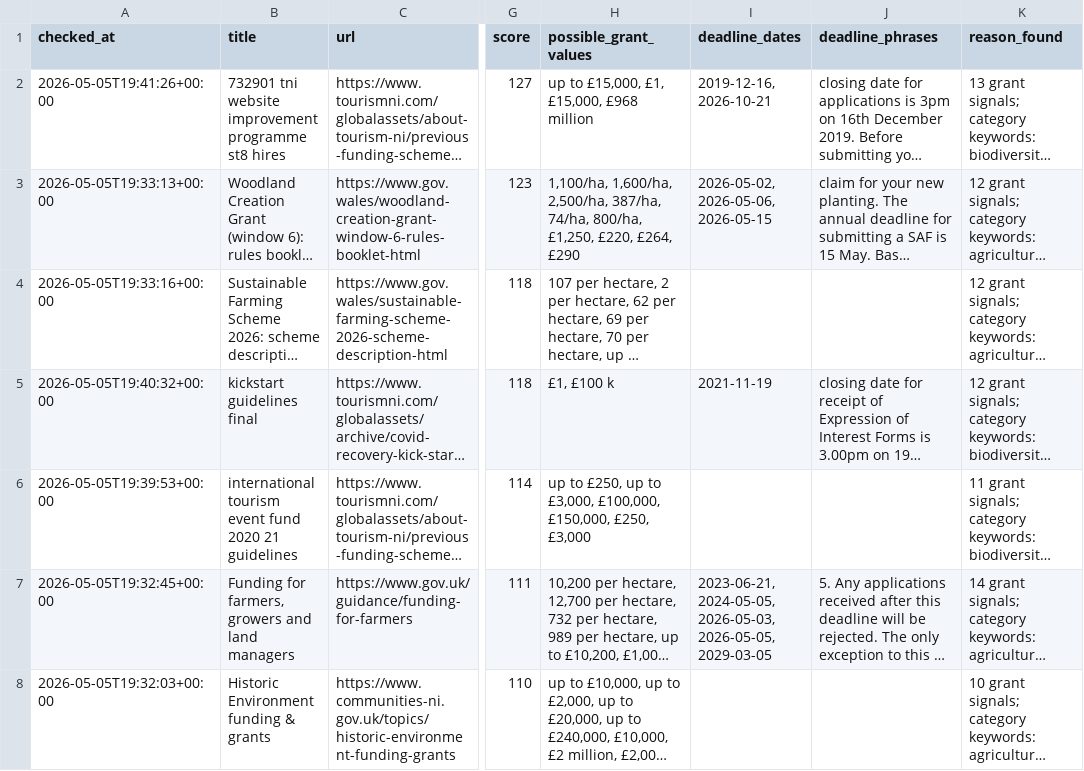
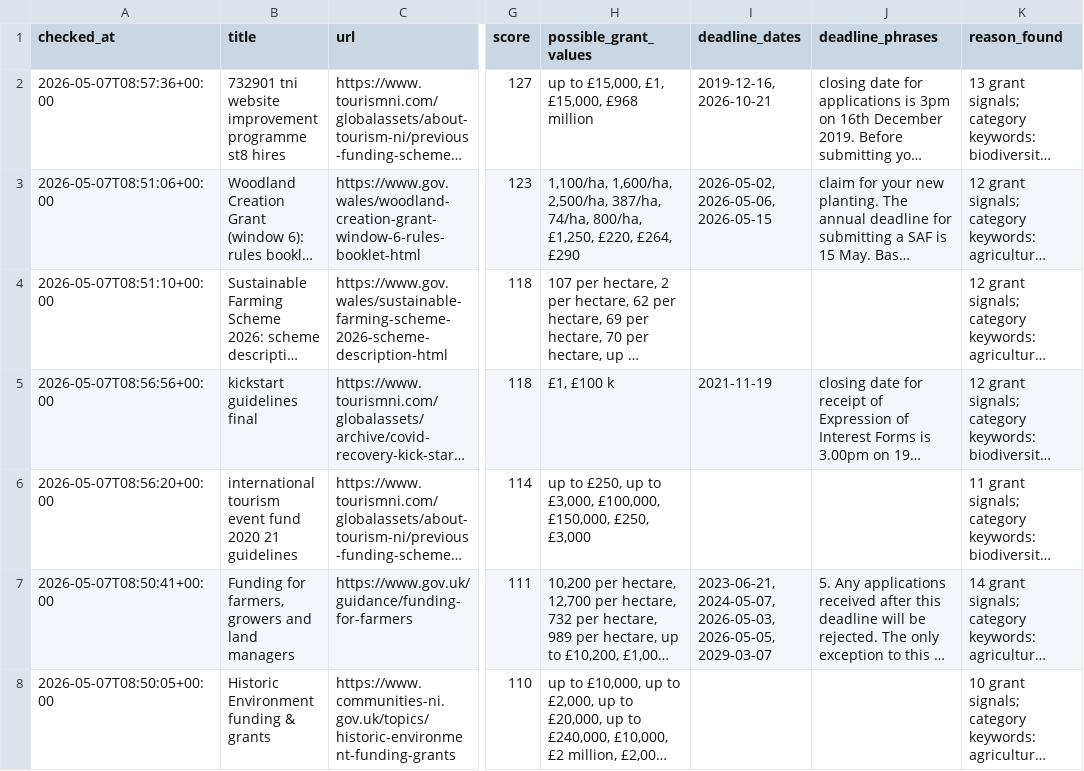
Before and after one commit to TaharusBrooke/BrockGrantFinder, a CSV file: colebrooke_grant_matches.csv, drawn as a sheet; only a part is shown, gaps mark what is left out; long unchanged cells end in …; the diff covers the shown part only; the diff names each change by its address in the sheet, - before the commit and + after, or states it on an @@ line.

```diff
--- a/colebrooke_grant_matches.csv
+++ b/colebrooke_grant_matches.csv
-A2 (checked_at): 2026-05-05T19:41:26+00:00
+A2 (checked_at): 2026-05-07T08:57:36+00:00
-A3 (checked_at): 2026-05-05T19:33:13+00:00
+A3 (checked_at): 2026-05-07T08:51:06+00:00
-A4 (checked_at): 2026-05-05T19:33:16+00:00
+A4 (checked_at): 2026-05-07T08:51:10+00:00
-A5 (checked_at): 2026-05-05T19:40:32+00:00
+A5 (checked_at): 2026-05-07T08:56:56+00:00
-A6 (checked_at): 2026-05-05T19:39:53+00:00
+A6 (checked_at): 2026-05-07T08:56:20+00:00
-A7 (checked_at): 2026-05-05T19:32:45+00:00
+A7 (checked_at): 2026-05-07T08:50:41+00:00
-I7 (deadline_dates): 2023-06-21, 2024-05-05, 2026-05-03, 2026-05-05, 2029-03-05
+I7 (deadline_dates): 2023-06-21, 2024-05-07, 2026-05-03, 2026-05-05, 2029-03-07
-A8 (checked_at): 2026-05-05T19:32:03+00:00
+A8 (checked_at): 2026-05-07T08:50:05+00:00
```
Also changed, not shown: 20 edited cells elsewhere in this file, grant_review_pages.csv.
